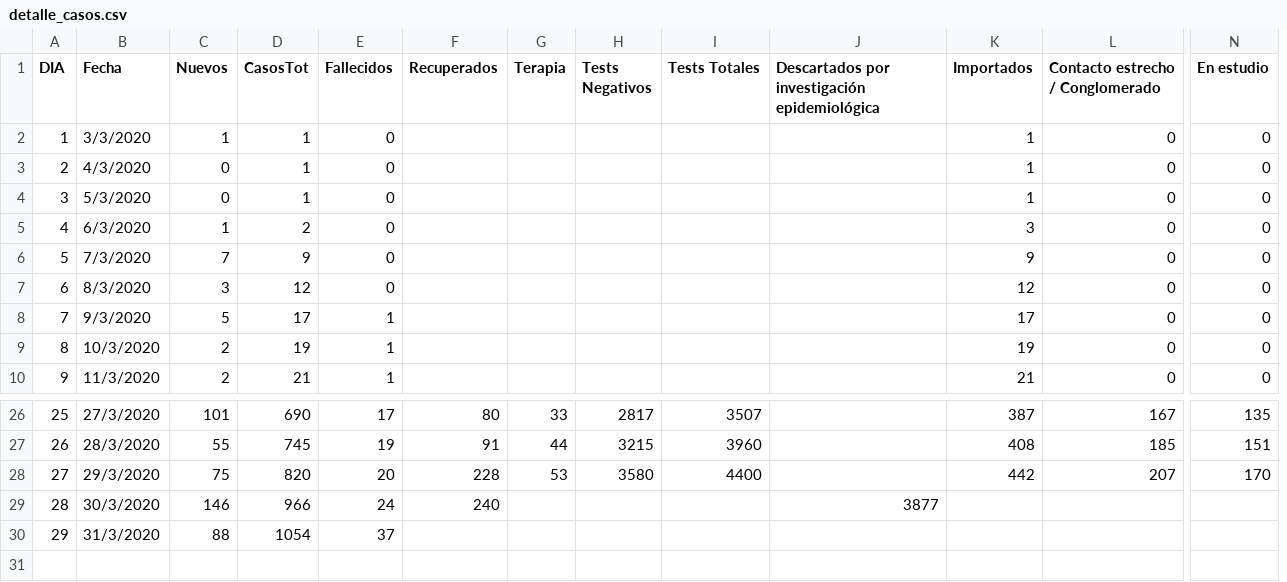
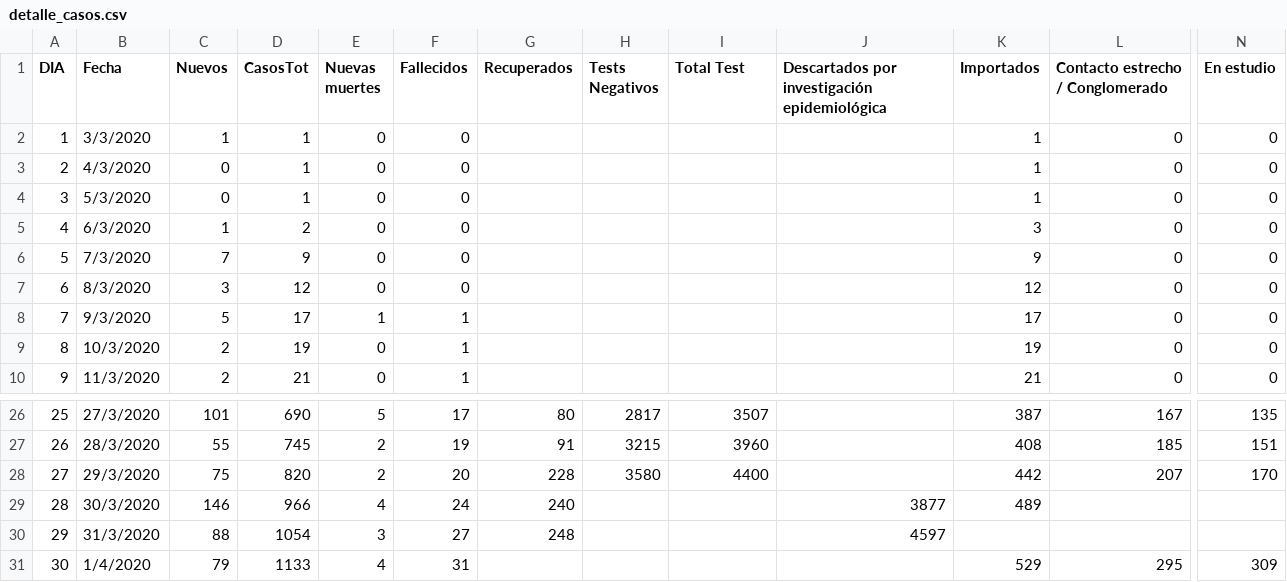
Before and after one commit to GIBD/covid, a CSV file: data/detalle_casos.csv, drawn as a sheet; only a part is shown, gaps mark what is left out; removed rows and columns are numbered as before the commit, all else as after; rows hold the shown columns only; the diff names each change by its address in the sheet, - before the commit and + after, or states it on an @@ line.

```diff
--- a/data/detalle_casos.csv
+++ b/data/detalle_casos.csv
+column E (Nuevas muertes), rows 2-10: 0 | 0 | 0 | 0 | 0 | 0 | 1 | 0 | 0; rows 26-30: 5 | 2 | 2 | 4 | 3
-column G (Terapia), rows 26-28: 33 | 44 | 53
-I1: Tests Totales
+I1: Total Test
-K29 (Importados): (empty)
+K29 (Importados): 489
-F30 (Fallecidos): 37
+F30 (Fallecidos): 27
-G30 (Recuperados): (empty)
+G30 (Recuperados): 248
-J30: (empty)
+J30: 4597
+row 31: 30 | 1/4/2020 | 79 | 1133 | 4 | 31 |  |  |  |  | 529 | 295 | 309
```
Also changed, not shown: 4 other files.
